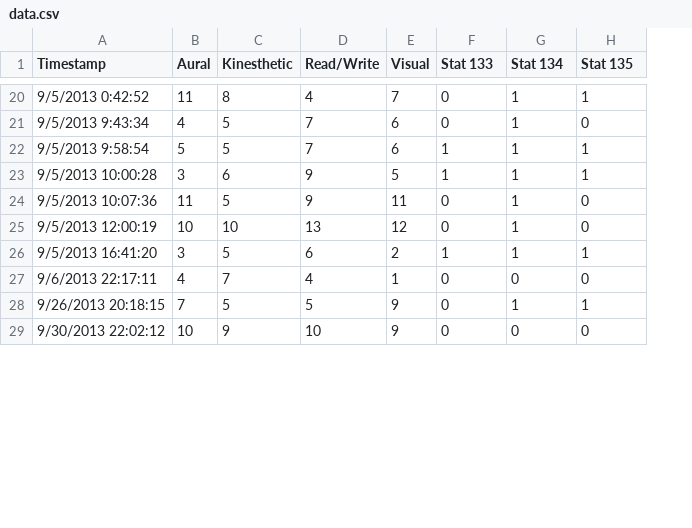
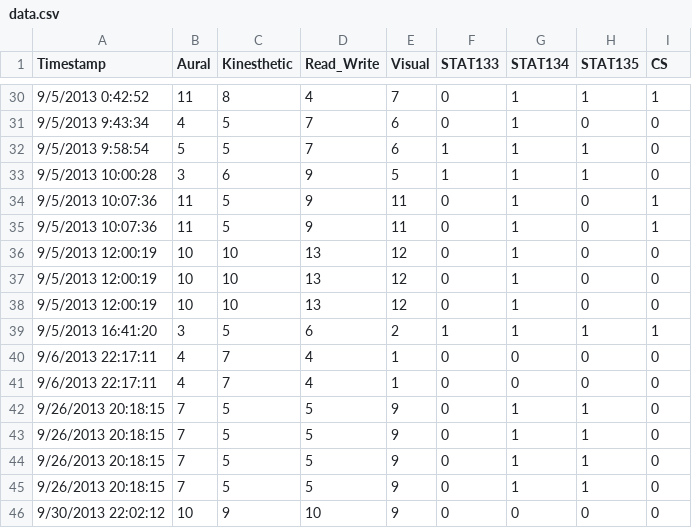
Before and after one commit to kt0009/questionnaire_group7, a CSV file: data.csv, drawn as a sheet; only a part is shown, gaps mark what is left out; the diff covers the shown part only; the diff names each change by its address in the sheet, - before the commit and + after, or states it on an @@ line.

Commit message:
added visualization; added CS column

```diff
--- a/data.csv
+++ b/data.csv
+column I (CS), rows 30-34: 1 | 0 | 0 | 0 | 1; rows 38-40: 0 | 1 | 0; rows 45-46: 0 | 0
-D1: Read/Write
+D1: Read_Write
-F1: Stat 133
+F1: STAT133
-G1: Stat 134
+G1: STAT134
-H1: Stat 135
+H1: STAT135
+row 35: 9/5/2013 10:07:36 | 11 | 5 | 9 | 11 | 0 | 1 | 0 | 1
+row 36: 9/5/2013 12:00:19 | 10 | 10 | 13 | 12 | 0 | 1 | 0 | 0
+row 37: 9/5/2013 12:00:19 | 10 | 10 | 13 | 12 | 0 | 1 | 0 | 0
+row 41: 9/6/2013 22:17:11 | 4 | 7 | 4 | 1 | 0 | 0 | 0 | 0
+row 42: 9/26/2013 20:18:15 | 7 | 5 | 5 | 9 | 0 | 1 | 1 | 0
+row 43: 9/26/2013 20:18:15 | 7 | 5 | 5 | 9 | 0 | 1 | 1 | 0
+row 44: 9/26/2013 20:18:15 | 7 | 5 | 5 | 9 | 0 | 1 | 1 | 0
```
Also changed, not shown: 10 added rows elsewhere in this file, 5 other files.
